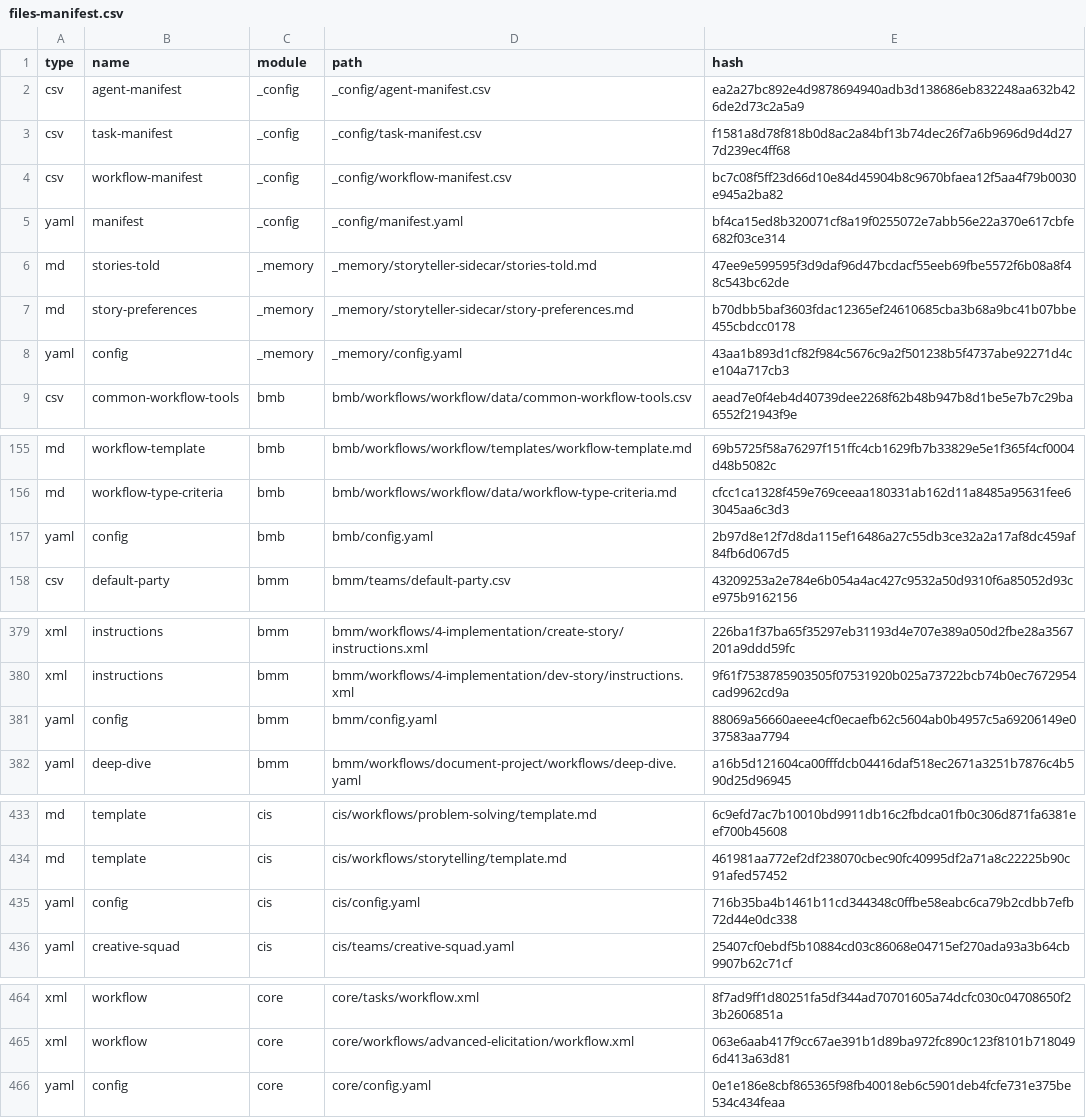
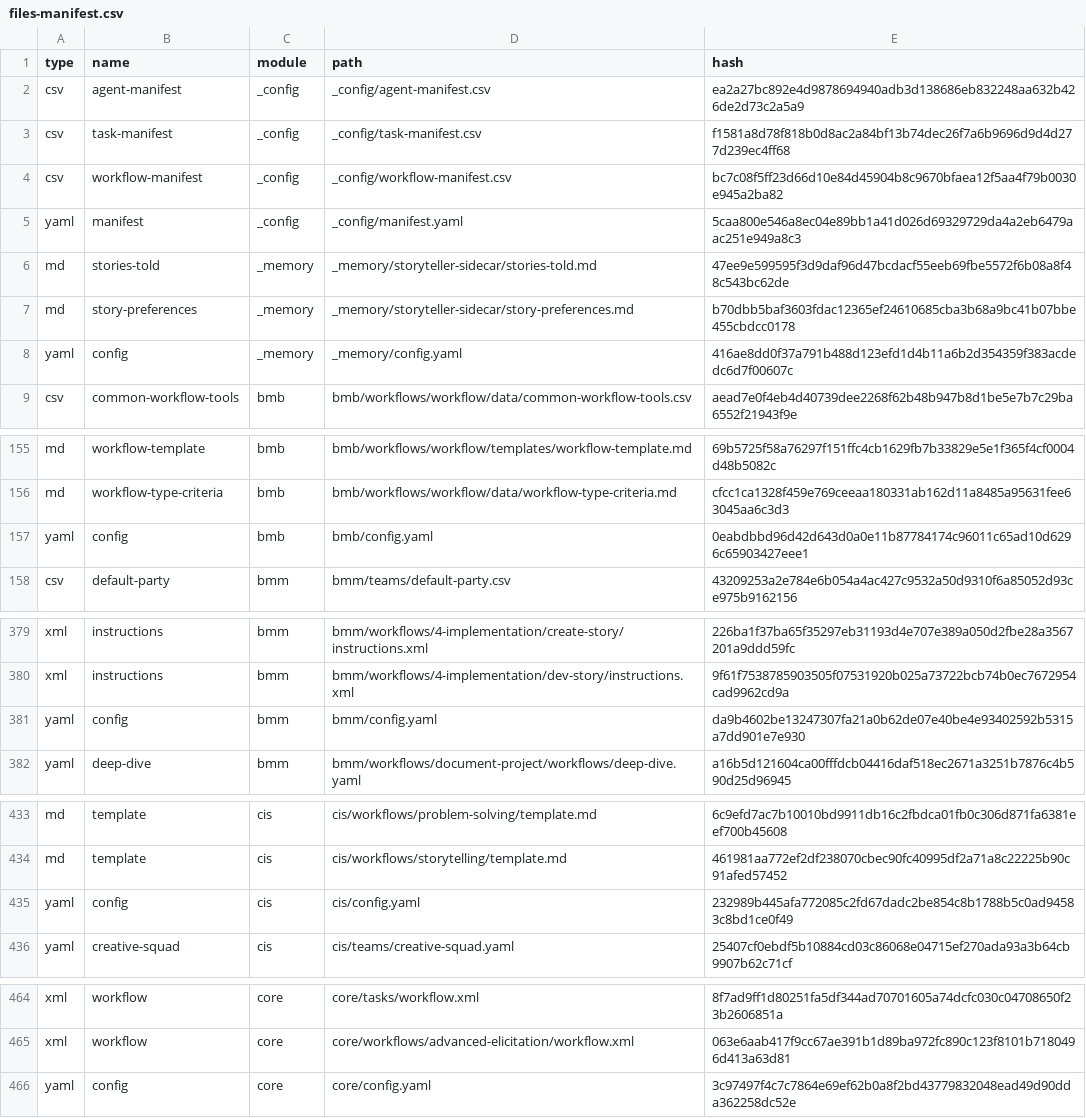
Before and after one commit to deptrai/longthanhland, a CSV file: _bmad/_config/files-manifest.csv, drawn as a sheet; only a part is shown, gaps mark what is left out.

Commit message:
chore(bmad): update BMAD configuration and manifest files
- Update installation date to 2026-02-08
- Add auggie IDE to supported IDEs list
- Update file manifest hashes for config files
- Regenerate module configurations (core, bmb, bmm, cis, _memory)

```diff
--- a/_bmad/_config/files-manifest.csv
+++ b/_bmad/_config/files-manifest.csv
@@ -4,6 +4,6 @@ type,name,module,path,hash
 "csv","workflow-manifest","_config","_config/workflow-manifest.csv","bc7c08f5ff23d66d10e84d45904b8c9670bfaea12f5aa4f79b0030e945a2ba82"
-"yaml","manifest","_config","_config/manifest.yaml","bf4ca15ed8b320071cf8a19f0255072e7abb56e22a370e617cbfe682f03ce314"
+"yaml","manifest","_config","_config/manifest.yaml","5caa800e546a8ec04e89bb1a41d026d69329729da4a2eb6479aac251e949a8c3"
 "md","stories-told","_memory","_memory/storyteller-sidecar/stories-told.md","47ee9e599595f3d9daf96d47bcdacf55eeb69fbe5572f6b08a8f48c543bc62de"
 "md","story-preferences","_memory","_memory/storyteller-sidecar/story-preferences.md","b70dbb5baf3603fdac12365ef24610685cba3b68a9bc41b07bbe455cbdcc0178"
-"yaml","config","_memory","_memory/config.yaml","43aa1b893d1cf82f984c5676c9a2f501238b5f4737abe92271d4ce104a717cb3"
+"yaml","config","_memory","_memory/config.yaml","416ae8dd0f37a791b488d123efd1d4b11a6b2d354359f383acdedc6d7f00607c"
 "csv","common-workflow-tools","bmb","bmb/workflows/workflow/data/common-workflow-tools.csv","aead7e0f4eb4d40739dee2268f62b48b947b8d1be5e7b7c29ba6552f21943f9e"
@@ -156,3 +156,3 @@ type,name,module,path,hash
 "md","workflow-type-criteria","bmb","bmb/workflows/workflow/data/workflow-type-criteria.md","cfcc1ca1328f459e769ceeaa180331ab162d11a8485a95631fee63045aa6c3d3"
-"yaml","config","bmb","bmb/config.yaml","2b97d8e12f7d8da115ef16486a27c55db3ce32a2a17af8dc459af84fb6d067d5"
+"yaml","config","bmb","bmb/config.yaml","0eabdbbd96d42d643d0a0e11b87784174c96011c65ad10d6296c65903427eee1"
 "csv","default-party","bmm","bmm/teams/default-party.csv","43209253a2e784e6b054a4ac427c9532a50d9310f6a85052d93ce975b9162156"
@@ -380,3 +380,3 @@ type,name,module,path,hash
 "xml","instructions","bmm","bmm/workflows/4-implementation/dev-story/instructions.xml","9f61f7538785903505f07531920b025a73722bcb74b0ec7672954cad9962cd9a"
-"yaml","config","bmm","bmm/config.yaml","88069a56660aeee4cf0ecaefb62c5604ab0b4957c5a69206149e037583aa7794"
+"yaml","config","bmm","bmm/config.yaml","da9b4602be13247307fa21a0b62de07e40be4e93402592b5315a7dd901e7e930"
 "yaml","deep-dive","bmm","bmm/workflows/document-project/workflows/deep-dive.yaml","a16b5d121604ca00fffdcb04416daf518ec2671a3251b7876c4b590d25d96945"
@@ -434,3 +434,3 @@ type,name,module,path,hash
 "md","template","cis","cis/workflows/storytelling/template.md","461981aa772ef2df238070cbec90fc40995df2a71a8c22225b90c91afed57452"
-"yaml","config","cis","cis/config.yaml","716b35ba4b1461b11cd344348c0ffbe58eabc6ca79b2cdbb7efb72d44e0dc338"
+"yaml","config","cis","cis/config.yaml","232989b445afa772085c2fd67dadc2be854c8b1788b5c0ad94583c8bd1ce0f49"
 "yaml","creative-squad","cis","cis/teams/creative-squad.yaml","25407cf0ebdf5b10884cd03c86068e04715ef270ada93a3b64cb9907b62c71cf"
@@ -465,2 +465,2 @@ type,name,module,path,hash
 "xml","workflow","core","core/workflows/advanced-elicitation/workflow.xml","063e6aab417f9cc67ae391b1d89ba972fc890c123f8101b7180496d413a63d81"
-"yaml","config","core","core/config.yaml","0e1e186e8cbf865365f98fb40018eb6c5901deb4fcfe731e375be534c434feaa"
+"yaml","config","core","core/config.yaml","3c97497f4c7c7864e69ef62b0a8f2bd43779832048ead49d90dda362258dc52e"
```
Also changed, not shown: 6 other files.
